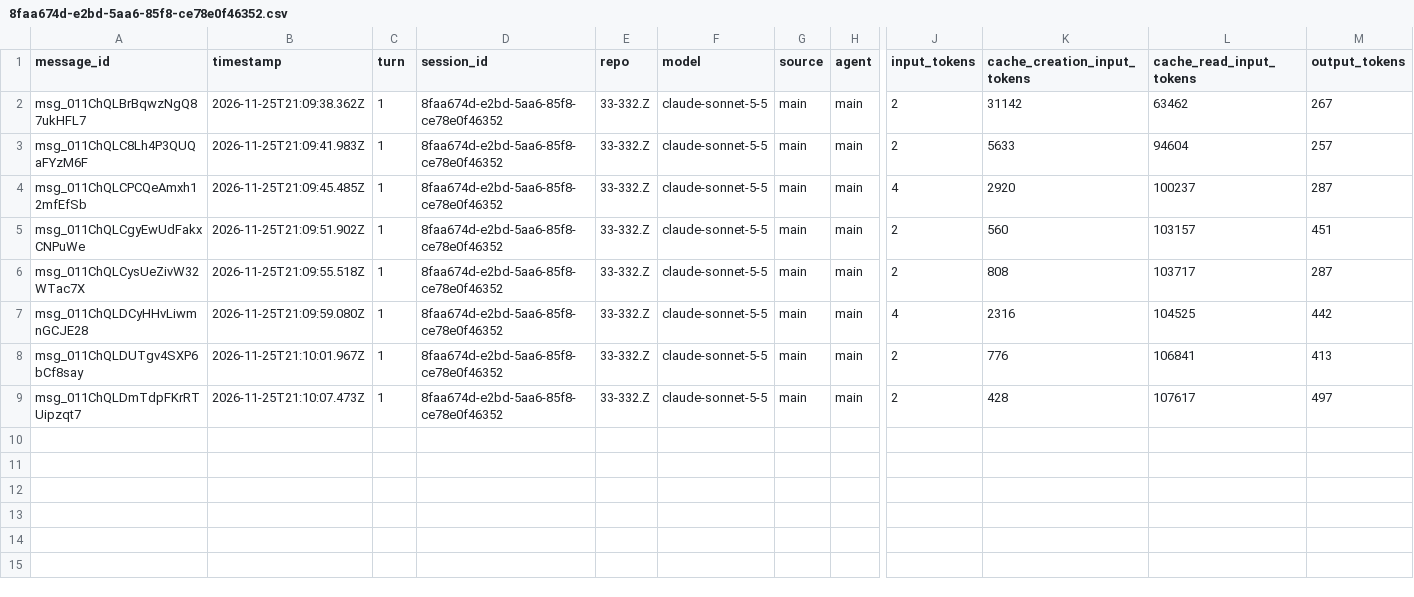
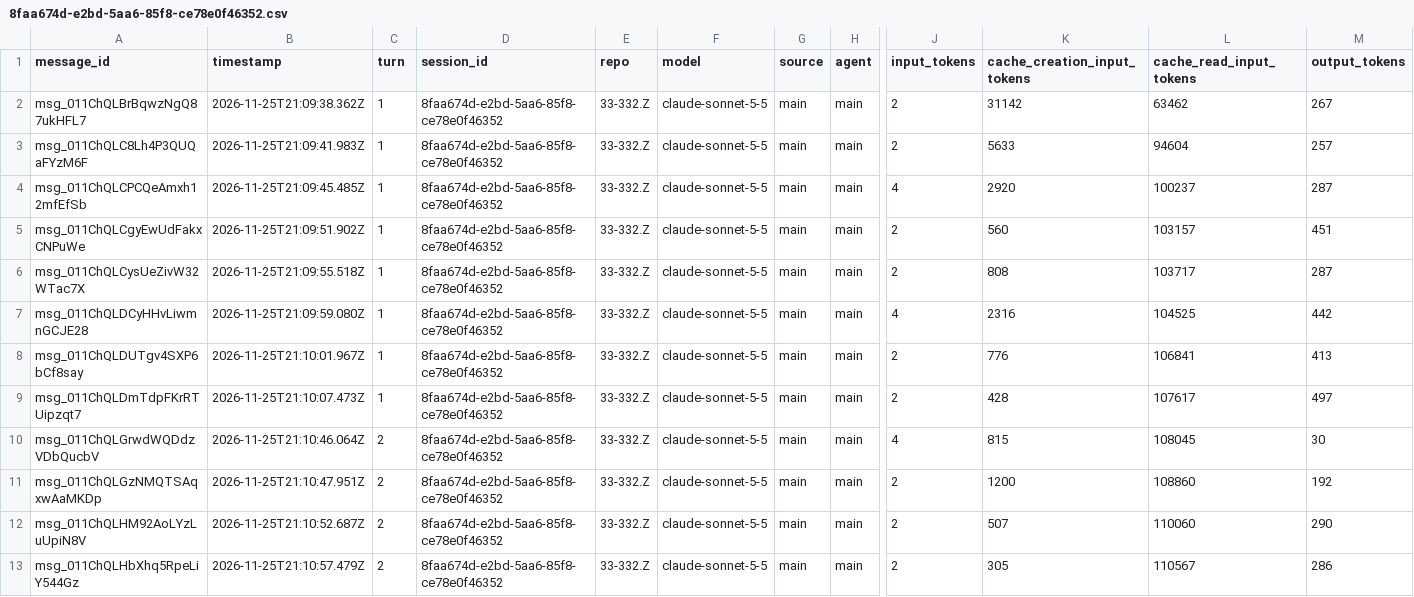
Before and after one commit to rhope-ops/33-332.Z, a CSV file: sessions/8faa674d-e2bd-5aa6-85f8-ce78e0f46352.csv, drawn as a sheet; only a part is shown, gaps mark what is left out; rows hold the shown columns only; the diff names each change by its address in the sheet, - before the commit and + after, or states it on an @@ line.

```diff
--- a/sessions/8faa674d-e2bd-5aa6-85f8-ce78e0f46352.csv
+++ b/sessions/8faa674d-e2bd-5aa6-85f8-ce78e0f46352.csv
+row 10: msg_011ChQLGrwdWQDdzVDbQucbV | 2026-11-25T21:10:46.064Z | 2 | 8faa674d-e2bd-5aa6-85f8-ce78e0f46352 | 33-332.Z | claude-sonnet-5-5 | main | main | 4 | 815 | 108045 | 30
+row 11: msg_011ChQLGzNMQTSAqxwAaMKDp | 2026-11-25T21:10:47.951Z | 2 | 8faa674d-e2bd-5aa6-85f8-ce78e0f46352 | 33-332.Z | claude-sonnet-5-5 | main | main | 2 | 1200 | 108860 | 192
+row 12: msg_011ChQLHM92AoLYzLuUpiN8V | 2026-11-25T21:10:52.687Z | 2 | 8faa674d-e2bd-5aa6-85f8-ce78e0f46352 | 33-332.Z | claude-sonnet-5-5 | main | main | 2 | 507 | 110060 | 290
+row 13: msg_011ChQLHbXhq5RpeLiY544Gz | 2026-11-25T21:10:57.479Z | 2 | 8faa674d-e2bd-5aa6-85f8-ce78e0f46352 | 33-332.Z | claude-sonnet-5-5 | main | main | 2 | 305 | 110567 | 286
```
